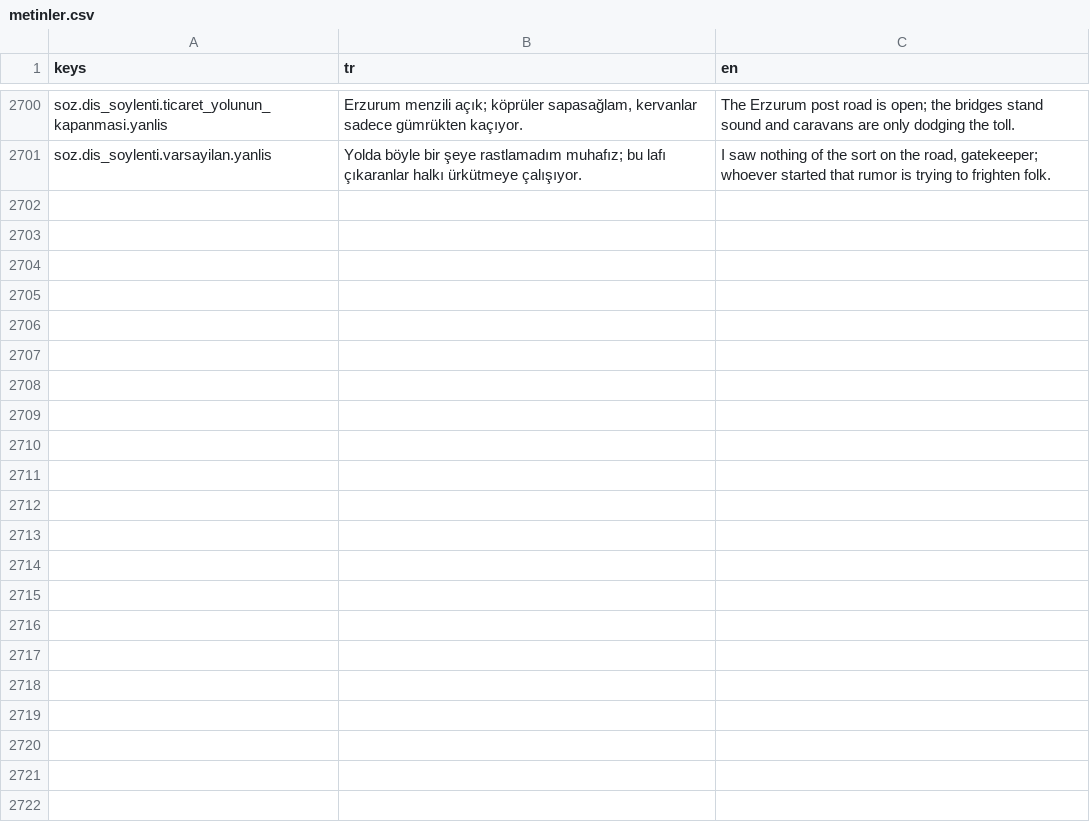
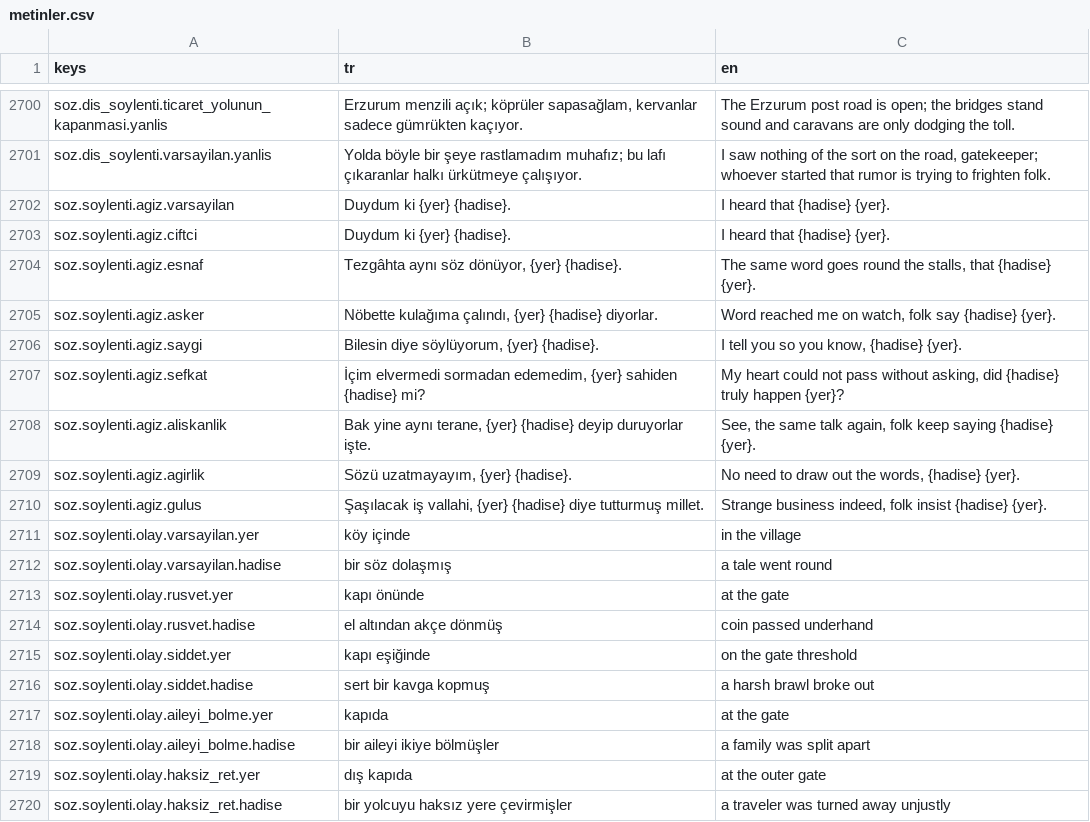
Before and after one commit to berk103458/GameDevoloper, a CSV file: data/metin/metinler.csv, drawn as a sheet; only a part is shown, gaps mark what is left out; the diff covers the shown part only; the diff names each change by its address in the sheet, - before the commit and + after, or states it on an @@ line.

Commit message:
SOY-43: karakter ağzı duydum ki şablonları ve USLUP testi (Antigravity-Berk)

```diff
--- a/data/metin/metinler.csv
+++ b/data/metin/metinler.csv
+row 2702: soz.soylenti.agiz.varsayilan | Duydum ki {yer} {hadise}. | I heard that {hadise} {yer}.
+row 2703: soz.soylenti.agiz.ciftci | Duydum ki {yer} {hadise}. | I heard that {hadise} {yer}.
+row 2704: soz.soylenti.agiz.esnaf | Tezgâhta aynı söz dönüyor, {yer} {hadise}. | The same word goes round the stalls, that {hadise} {yer}.
+row 2705: soz.soylenti.agiz.asker | Nöbette kulağıma çalındı, {yer} {hadise} diyorlar. | Word reached me on watch, folk say {hadise} {yer}.
+row 2706: soz.soylenti.agiz.saygi | Bilesin diye söylüyorum, {yer} {hadise}. | I tell you so you know, {hadise} {yer}.
+row 2707: soz.soylenti.agiz.sefkat | İçim elvermedi sormadan edemedim, {yer} sahiden {hadise} mi? | My heart could not pass without asking, did {hadise} truly happen {yer}?
+row 2708: soz.soylenti.agiz.aliskanlik | Bak yine aynı terane, {yer} {hadise} deyip duruyorlar işte. | See, the same talk again, folk keep saying {hadise} {yer}.
+row 2709: soz.soylenti.agiz.agirlik | Sözü uzatmayayım, {yer} {hadise}. | No need to draw out the words, {hadise} {yer}.
+row 2710: soz.soylenti.agiz.gulus | Şaşılacak iş vallahi, {yer} {hadise} diye tutturmuş millet. | Strange business indeed, folk insist {hadise} {yer}.
+row 2711: soz.soylenti.olay.varsayilan.yer | köy içinde | in the village
+row 2712: soz.soylenti.olay.varsayilan.hadise | bir söz dolaşmış | a tale went round
+row 2713: soz.soylenti.olay.rusvet.yer | kapı önünde | at the gate
+row 2714: soz.soylenti.olay.rusvet.hadise | el altından akçe dönmüş | coin passed underhand
+row 2715: soz.soylenti.olay.siddet.yer | kapı eşiğinde | on the gate threshold
+row 2716: soz.soylenti.olay.siddet.hadise | sert bir kavga kopmuş | a harsh brawl broke out
+row 2717: soz.soylenti.olay.aileyi_bolme.yer | kapıda | at the gate
+row 2718: soz.soylenti.olay.aileyi_bolme.hadise | bir aileyi ikiye bölmüşler | a family was split apart
+row 2719: soz.soylenti.olay.haksiz_ret.yer | dış kapıda | at the outer gate
+row 2720: soz.soylenti.olay.haksiz_ret.hadise | bir yolcuyu haksız yere çevirmişler | a traveler was turned away unjustly
```
Also changed, not shown: 24 added rows elsewhere in this file, 5 other files.
